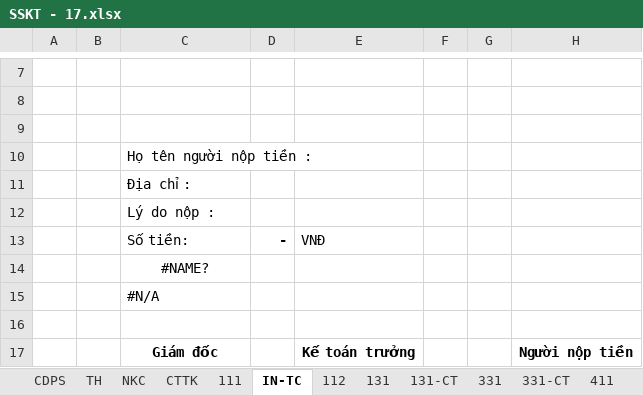
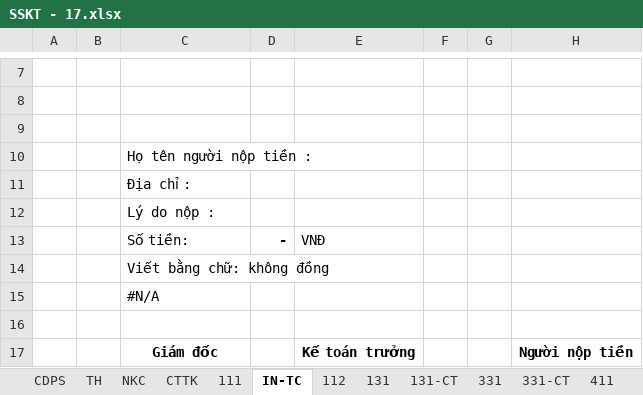
Before and after one commit to vuphuong11/KIM-DUNG-PHAT, an Excel workbook: SO SACH/1101819710/2017/SSKT - 17.xlsx, sheet IN-TC, drawn as a sheet; only a part is shown, gaps mark what is left out; values as stored, in another font and other column widths than the file's, no borders; conditional formats not drawn; the diff names each change by its address in the sheet, - before the commit and + after, or states it on an @@ line.

```diff
--- a/SO SACH/1101819710/2017/SSKT - 17.xlsx (sheet IN-TC)
+++ b/SO SACH/1101819710/2017/SSKT - 17.xlsx (sheet IN-TC)
-C14: #NAME?
+C14: Viết bằng chữ: không đồng
-C14 alignment: center
+C14 alignment: left
```
Also changed, not shown: sheet IN-NX, SO SACH/0310686815/2015/BANGKE - 15.xlsx, SO SACH/1101819710/2016/SSKT - 16.xlsx, 9 other files.
